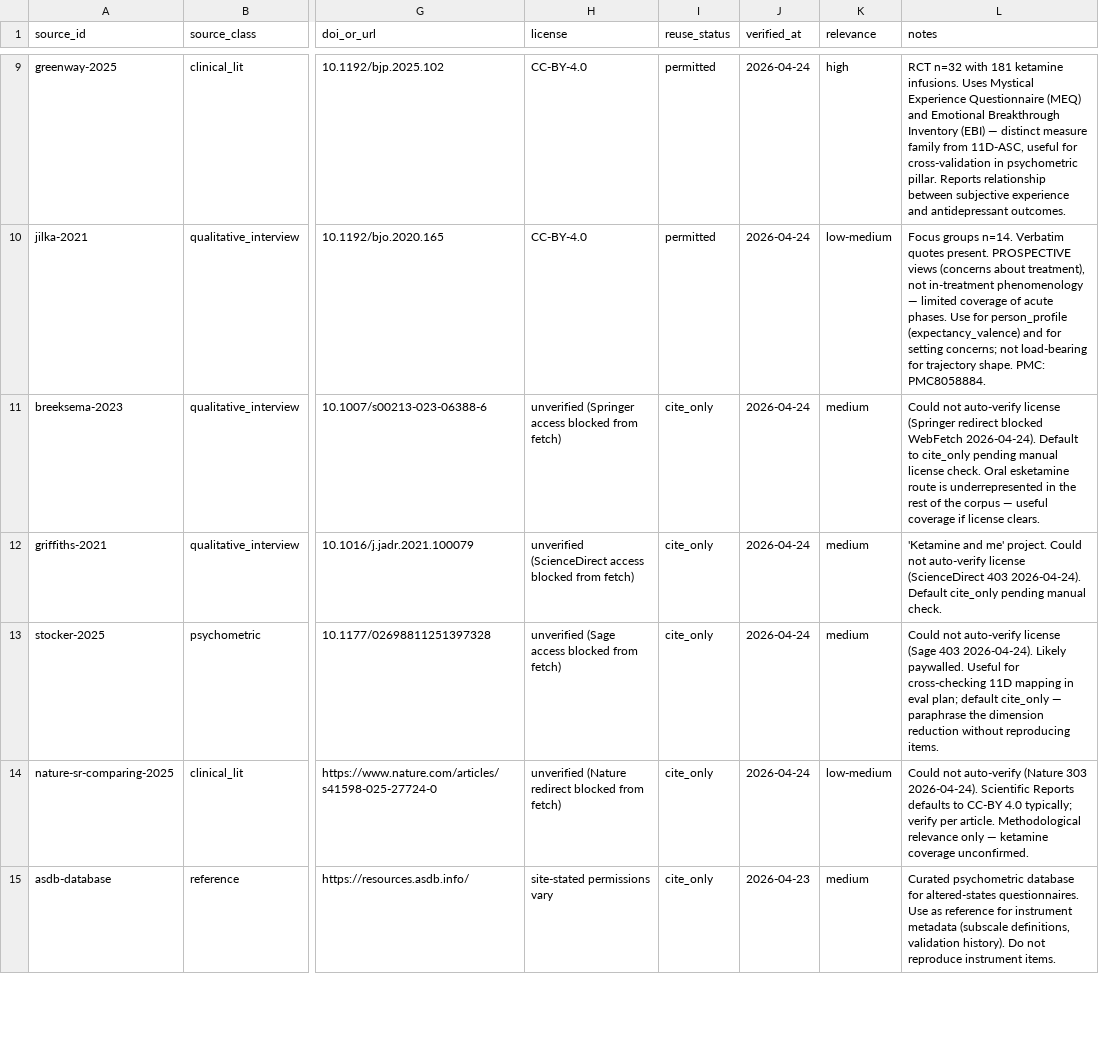
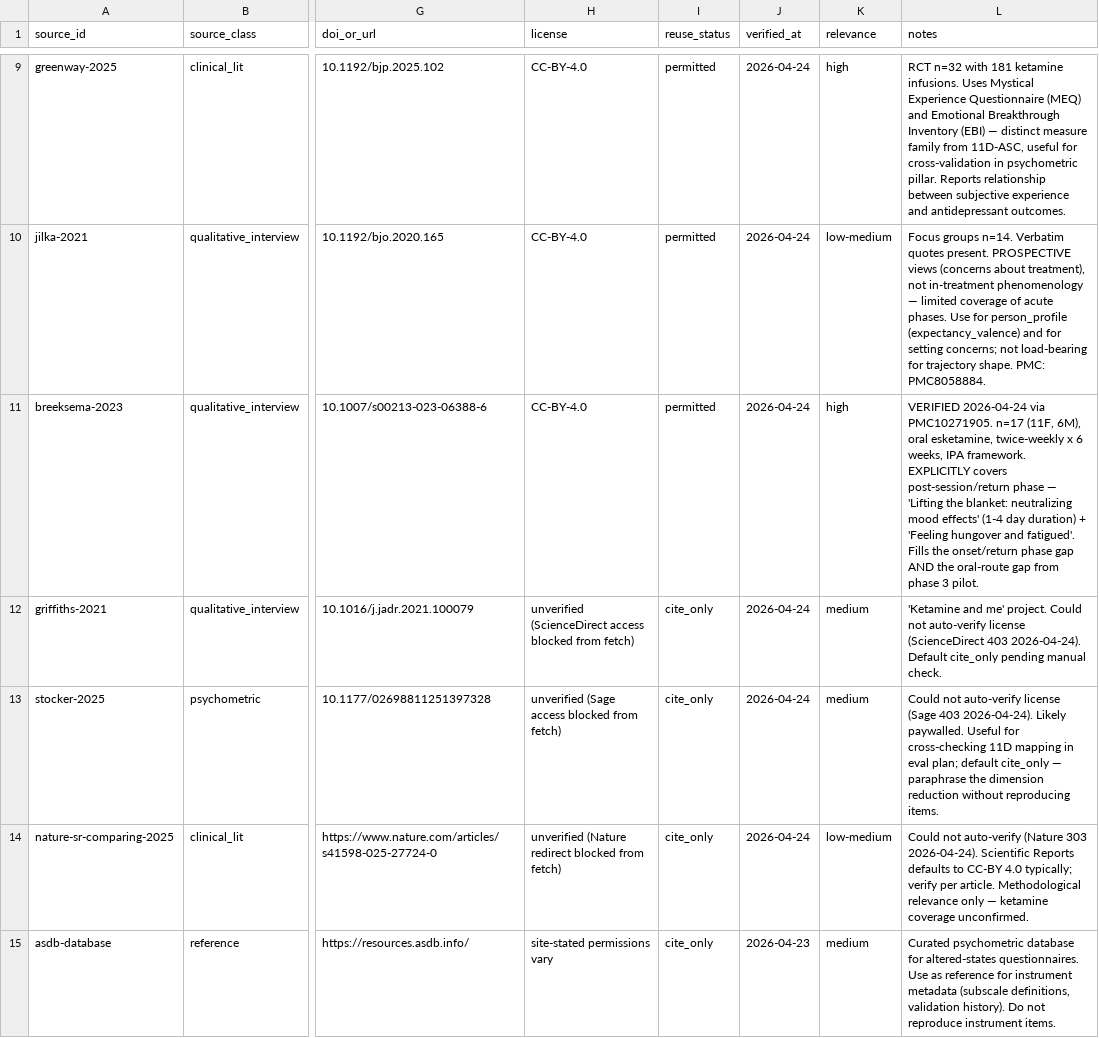
Before and after one commit to matthewhmaxwell/ketamine-sim, a CSV file: bibliography.csv, drawn as a sheet; only a part is shown, gaps mark what is left out; the diff covers the shown part only; the diff names each change by its address in the sheet, - before the commit and + after, or states it on an @@ line.

```diff
--- a/bibliography.csv
+++ b/bibliography.csv
-H11 (license): unverified (Springer access blocked from fetch)
+H11 (license): CC-BY-4.0
-I11 (reuse_status): cite_only
+I11 (reuse_status): permitted
-K11 (relevance): medium
+K11 (relevance): high
-L11 (notes): Could not auto-verify license (Springer redirect blocked WebFetch 2026-04-24). Default to cite_only pending manual license check. Oral esketamine route is underrepresented in the rest of the corpus — useful coverage if license clears.
+L11 (notes): VERIFIED 2026-04-24 via PMC10271905. n=17 (11F, 6M), oral esketamine, twice-weekly x 6 weeks, IPA framework. EXPLICITLY covers post-session/return phase — 'Lifting the blanket: neutralizing mood effects' (1-4 day duration) + 'Feeling hungover and fatigued'. Fills the onset/return phase gap AND the oral-route gap from phase 3 pilot.
```
Also changed, not shown: 4 added rows elsewhere in this file, 2 other files.
